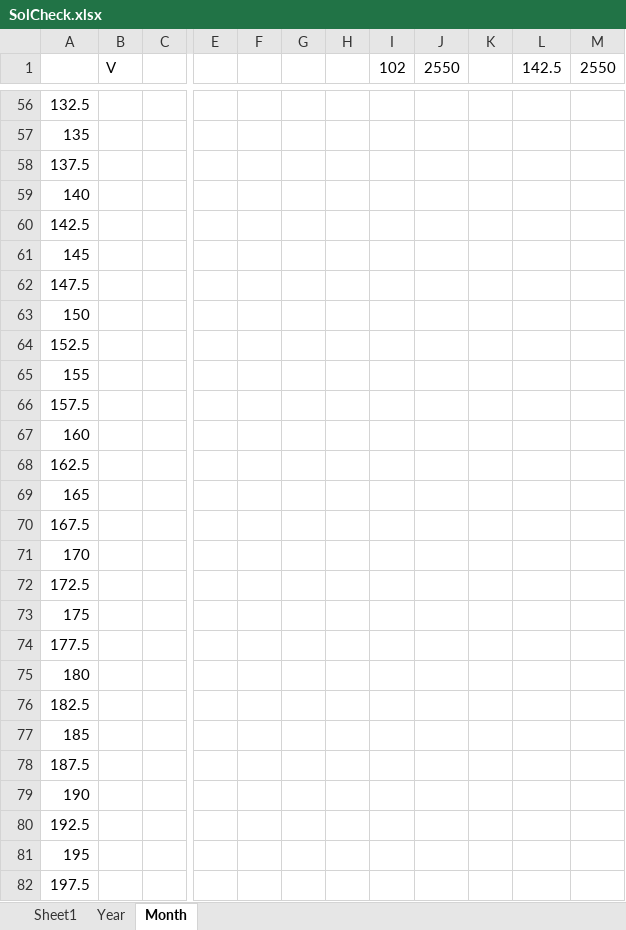
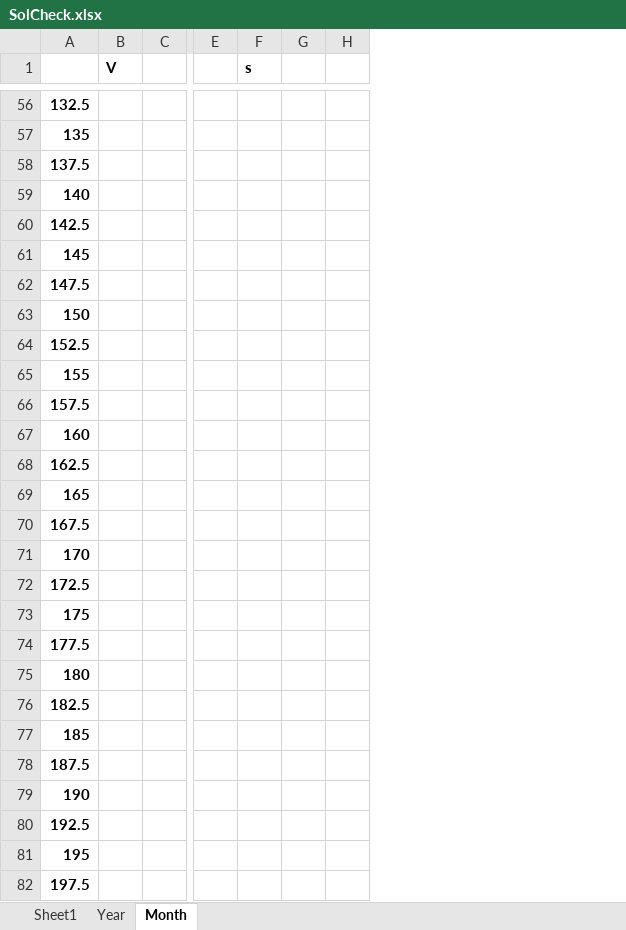
Before and after one commit to RKuipers/OffshoreWindFarms, an Excel workbook: Code/Overlap/SolCheck.xlsx, sheet Month, drawn as a sheet; only a part is shown, gaps mark what is left out; values as stored, in another font and other column widths than the file's, no borders; removed rows and columns are numbered as before the commit, all else as after; the diff covers the shown part only; the diff names each change by its address in the sheet, - before the commit and + after, or states it on an @@ line.

```diff
--- a/Code/Overlap/SolCheck.xlsx (sheet Month)
+++ b/Code/Overlap/SolCheck.xlsx (sheet Month)
-column G, empty
-column H, empty
-column I (102), empty
-column J (2550), empty
-column K, empty
-column L (142.5), empty
-column M (2550), empty
+column G, empty
+column H, empty
-B1 bold: off
+B1 bold: on
-F1: (empty)
+F1: s
-A56:A82 bold: off
+A56:A82 bold: on
```
Also changed, not shown: 4 edited cells and cell formats elsewhere in this sheet, Code/Overlap/RowCol calc.xlsx, 10 other files.
